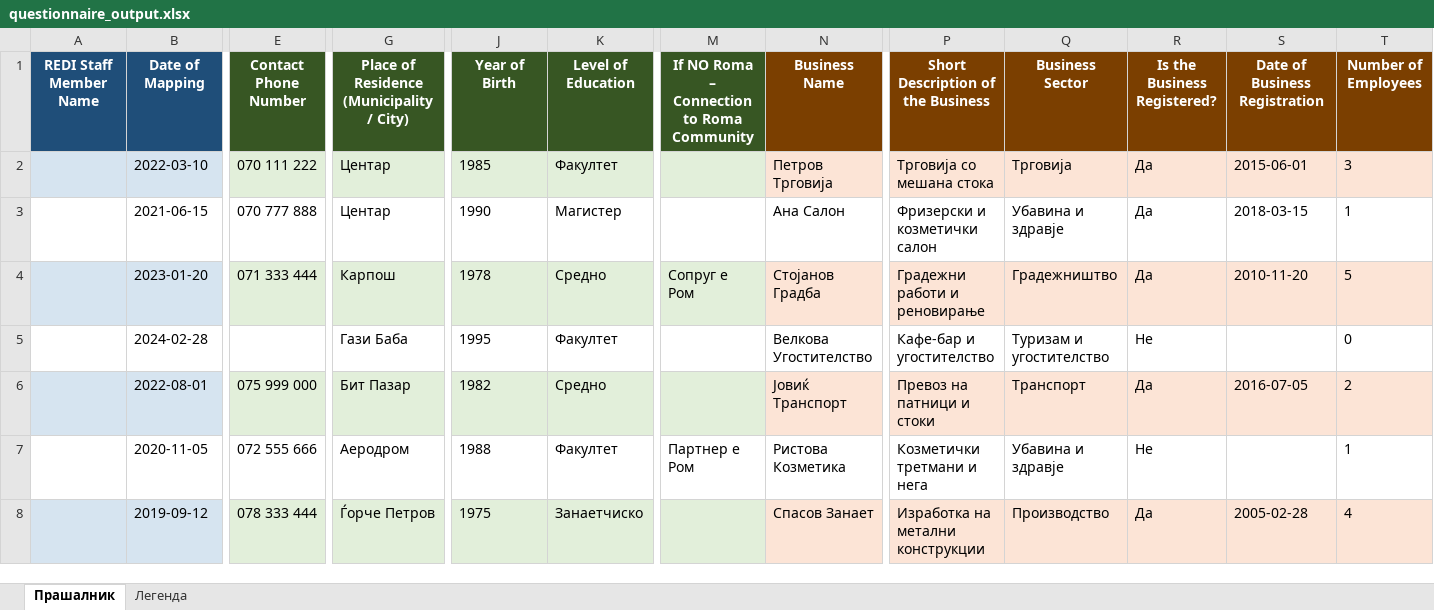
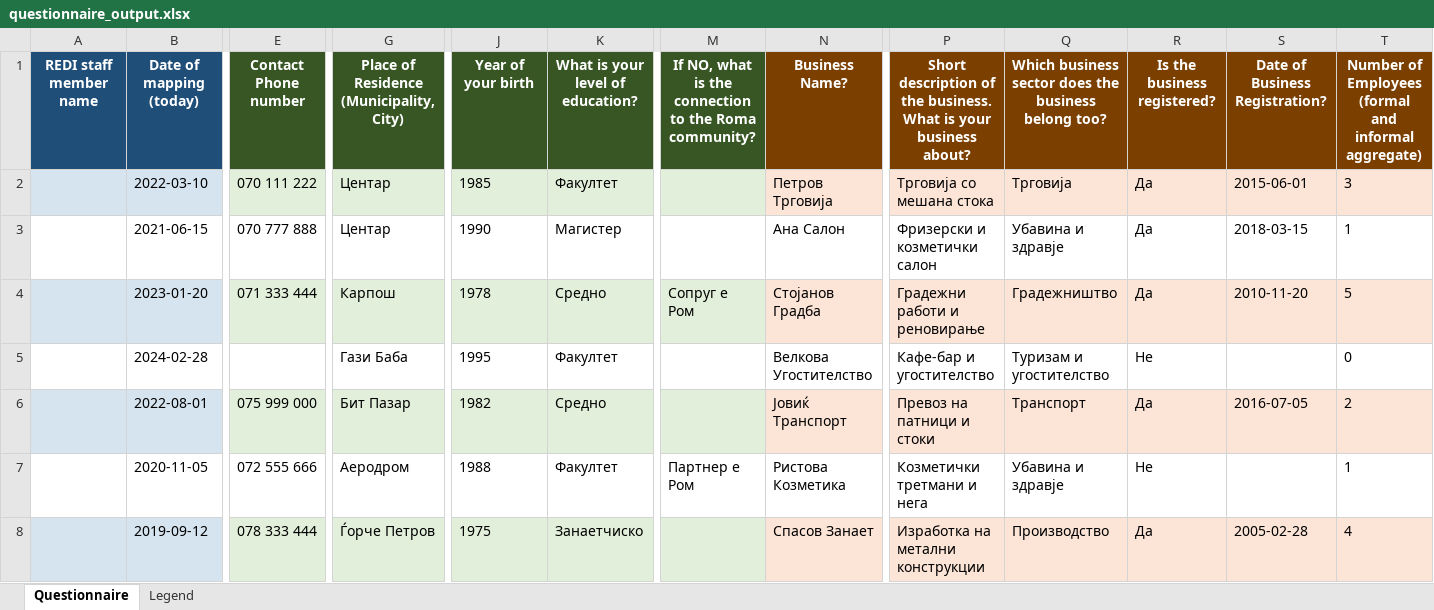
Before and after one commit to MartinaIjaz/dupli, an Excel workbook: questionnaire_output.xlsx, sheet Questionnaire, drawn as a sheet; only a part is shown, gaps mark what is left out; values as stored, in another font and other column widths than the file's, no borders; the diff covers the shown part only; the diff names each change by its address in the sheet, - before the commit and + after, or states it on an @@ line.

```diff
--- a/questionnaire_output.xlsx (sheet Questionnaire)
+++ b/questionnaire_output.xlsx (sheet Questionnaire)
-sheet tab: Прашалник
+sheet tab: Questionnaire
-sheet tab: Легенда
+sheet tab: Legend
-A1: REDI Staff Member Name
+A1: REDI staff member name
-B1: Date of Mapping
+B1: Date of mapping (today)
-E1: Contact Phone Number
+E1: Contact Phone number
-G1: Place of Residence (Municipality / City)
+G1: Place of Residence (Municipality, City)
-J1: Year of Birth
+J1: Year of your birth
-K1: Level of Education
+K1: What is your level of education?
-M1: If NO Roma – Connection to Roma Community
+M1: If NO, what is the connection to the Roma community?
-N1: Business Name
+N1: Business Name?
-P1: Short Description of the Business
+P1: Short description of the business. What is your business about?
-Q1: Business Sector
+Q1: Which business sector does the business belong too?
-R1: Is the Business Registered?
+R1: Is the business registered?
-S1: Date of Business Registration
+S1: Date of Business Registration?
-T1: Number of Employees
+T1: Number of Employees (formal and informal aggregate)
```
Also changed, not shown: 7 edited cells elsewhere in this sheet, sheet Legend, 2 other files.
